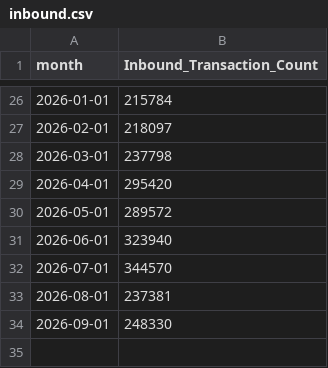
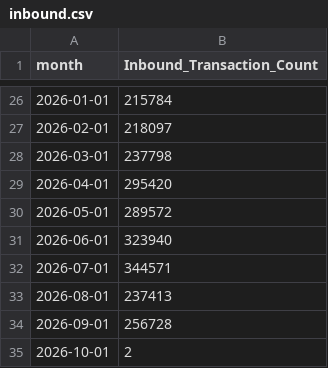
Before and after one commit to xth3ory/Posit-Sample, a CSV file: inbound.csv, drawn as a sheet; only a part is shown, gaps mark what is left out.

```diff
--- a/inbound.csv
+++ b/inbound.csv
@@ -31,4 +31,5 @@ month,Inbound_Transaction_Count
 2026-06-01,323940
-2026-07-01,344570
-2026-08-01,237381
-2026-09-01,248330
+2026-07-01,344571
+2026-08-01,237413
+2026-09-01,256728
+2026-10-01,2
```
Also changed, not shown: outbound.csv.
